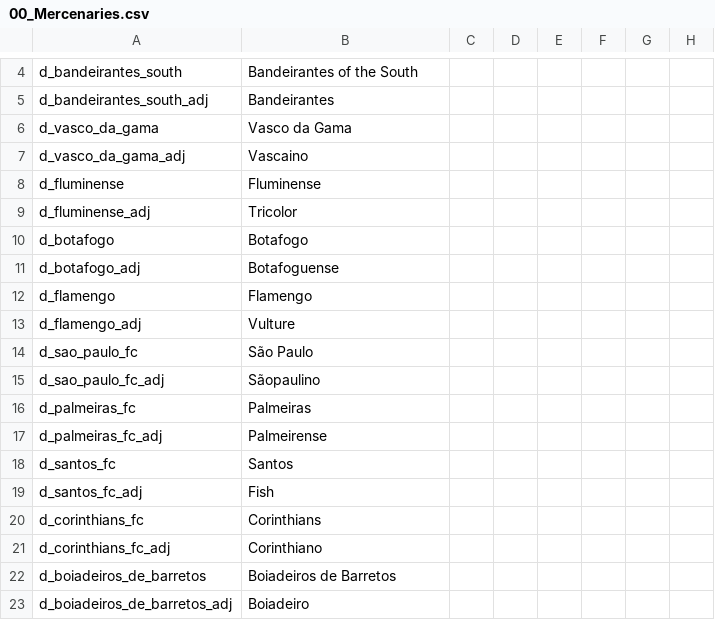
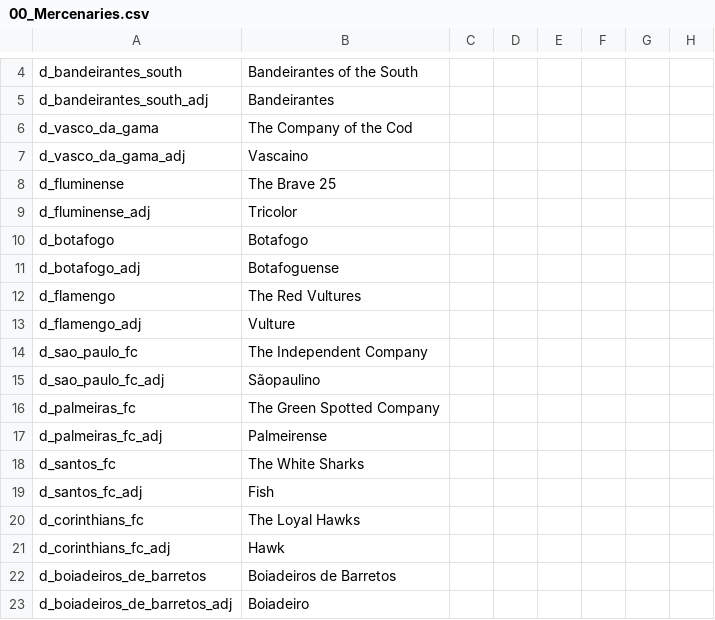
Before and after one commit to j00ji/Sob-o-Anil, a CSV file: localisation/00_Mercenaries.csv, drawn as a sheet; only a part is shown, gaps mark what is left out; the diff names each change by its address in the sheet, - before the commit and + after, or states it on an @@ line.

```diff
--- a/localisation/00_Mercenaries.csv
+++ b/localisation/00_Mercenaries.csv
-B6: Vasco da Gama
+B6: The Company of the Cod
-B8: Fluminense
+B8: The Brave 25
-B12: Flamengo
+B12: The Red Vultures
-B14: São Paulo
+B14: The Independent Company
-B16: Palmeiras
+B16: The Green Spotted Company
-B18: Santos
+B18: The White Sharks
-B20: Corinthians
+B20: The Loyal Hawks
-B21: Corinthiano
+B21: Hawk
```
Also changed, not shown: localisation/00_South_America.csv, localisation/00_South_America_Cultures.csv, 36 other files.
